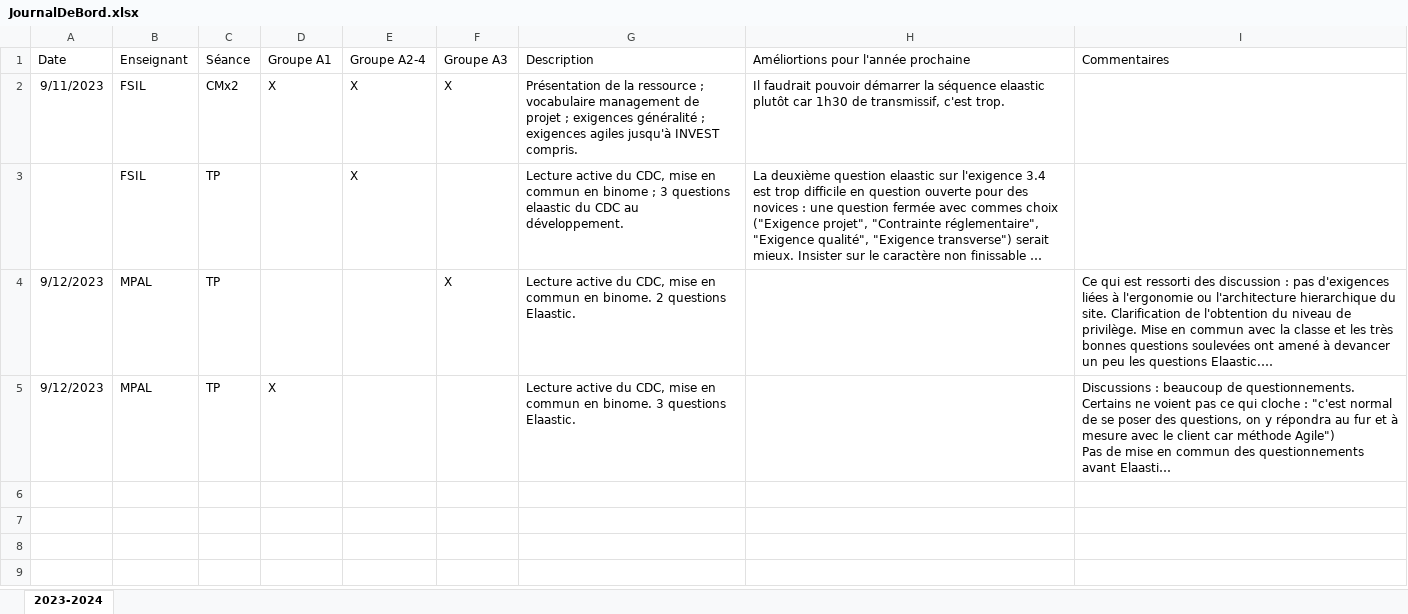
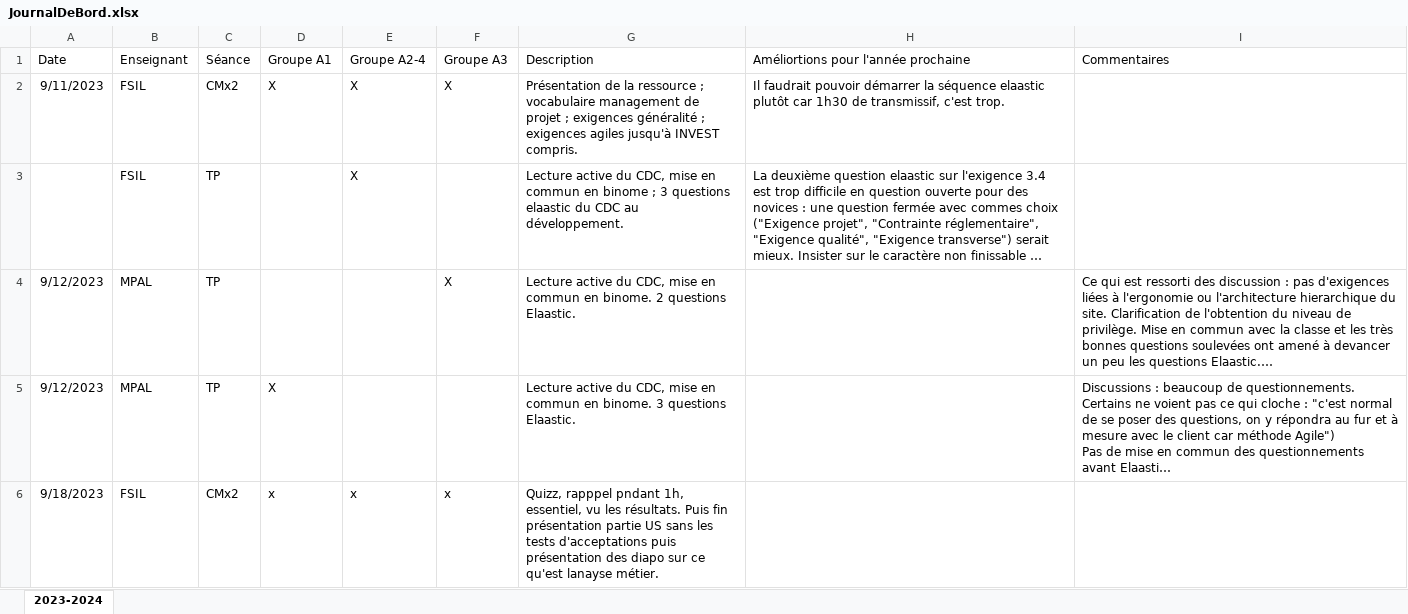
Before and after one commit to MyPedagogicalRessources/BUT2-Info-R-03-Analyse, an Excel workbook: JournalDeBord.xlsx, sheet 2023-2024, drawn as a sheet; only a part is shown; long unchanged cells end in …; values as stored, in another font and other column widths than the file's, no borders; table styles not drawn; the diff covers the shown part only; the diff names each change by its address in the sheet, - before the commit and + after, or states it on an @@ line.

Commit message:
MAJ suite au séances du 18/09

```diff
--- a/JournalDeBord.xlsx (sheet 2023-2024)
+++ b/JournalDeBord.xlsx (sheet 2023-2024)
+row 6: 9/18/2023 | FSIL | CMx2 | x | x | x | Quizz, rapppel pndant 1h, essentiel, vu les résultats. Puis fin présentation partie US sans les tests d'acceptations puis présentation des diapo sur ce qu'est lanayse métier.
```
Also changed, not shown: 1 added row elsewhere in this sheet.
